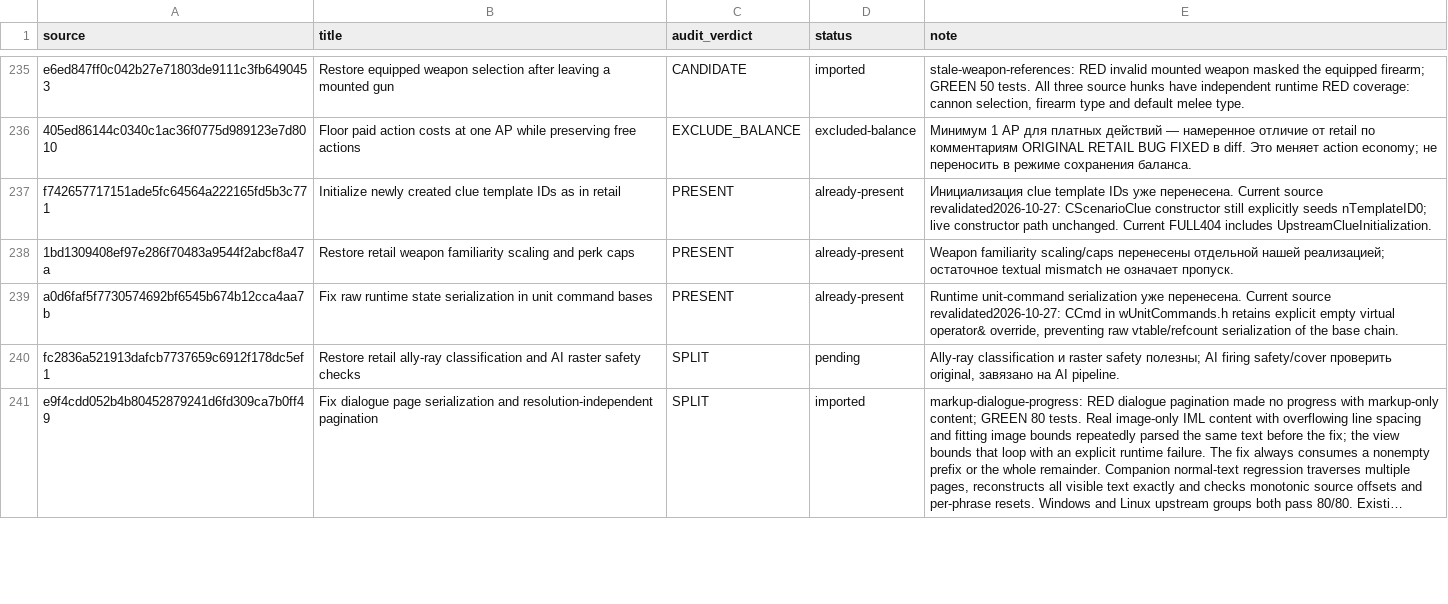
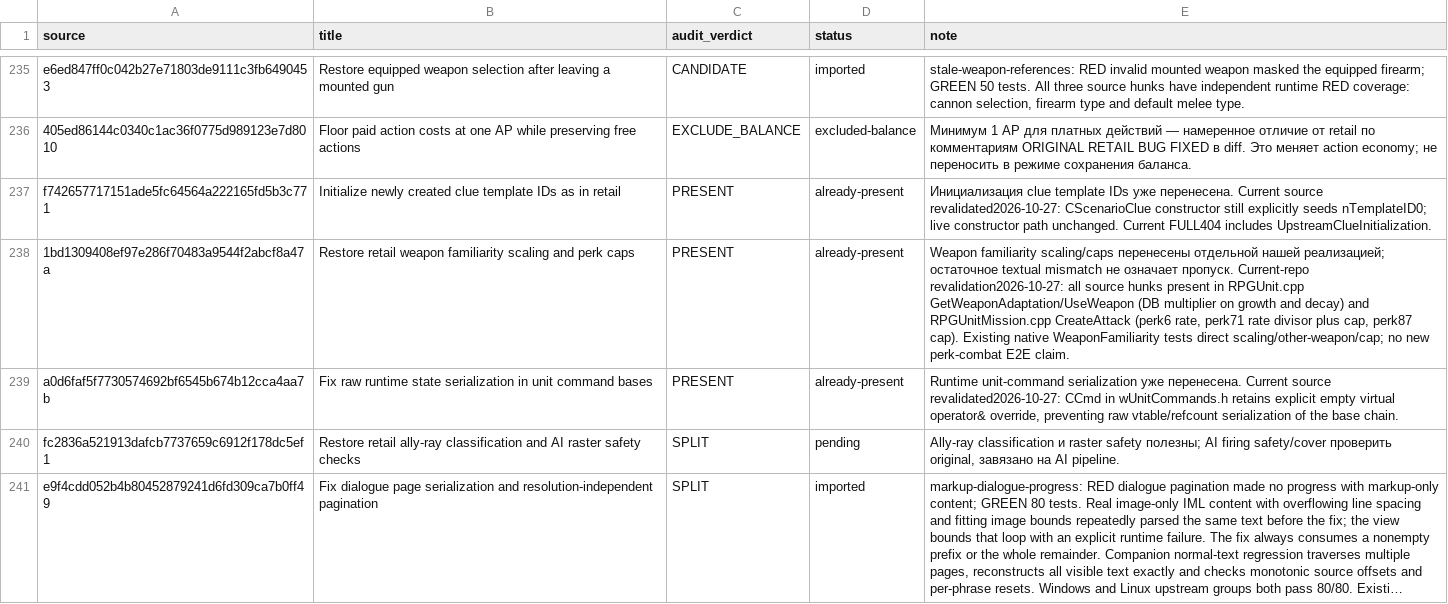
Before and after one commit to mrartanis/silent-storm-remaster, a TSV file: diagnostics/upstream-import-status.tsv, drawn as a sheet; only a part is shown, gaps mark what is left out; long unchanged cells end in …; the diff covers the shown part only.

```diff
--- a/diagnostics/upstream-import-status.tsv
+++ b/diagnostics/upstream-import-status.tsv
@@ -237,3 +237,3 @@ e6ed847ff0c042b27e71803de9111c3fb6490453	Restore equipped weapon selection after
 f742657717151ade5fc64564a222165fd5b3c771	Initialize newly created clue template IDs as in retail	PRESENT	already-present	Инициализация clue template IDs уже перенесена. Current source revalidated2026-10-27: CScenarioClue constructor still explicitly seeds nTemplateID0; live constructor path unchanged. Current FULL404 includes UpstreamClueInitialization.
-1bd1309408ef97e286f70483a9544f2abcf8a47a	Restore retail weapon familiarity scaling and perk caps	PRESENT	already-present	Weapon familiarity scaling/caps перенесены отдельной нашей реализацией; остаточное textual mismatch не означает пропуск.
+1bd1309408ef97e286f70483a9544f2abcf8a47a	Restore retail weapon familiarity scaling and perk caps	PRESENT	already-present	Weapon familiarity scaling/caps перенесены отдельной нашей реализацией; остаточное textual mismatch не означает пропуск. Current-repo revalidation2026-10-27: all source hunks present in RPGUnit.cpp GetWeaponAdaptation/UseWeapon (DB multiplier on growth and decay) and RPGUnitMission.cpp CreateAttack (perk6 rate, perk71 rate divisor plus cap, perk87 cap). Existing native WeaponFamiliarity tests direct scaling/other-weapon/cap; no new perk-combat E2E claim.
 a0d6faf5f7730574692bf6545b674b12cca4aa7b	Fix raw runtime state serialization in unit command bases	PRESENT	already-present	Runtime unit-command serialization уже перенесена. Current source revalidated2026-10-27: CCmd in wUnitCommands.h retains explicit empty virtual operator& override, preventing raw vtable/refcount serialization of the base chain.
```
Also changed, not shown: 5 edited cells elsewhere in this file, 8 other files.
